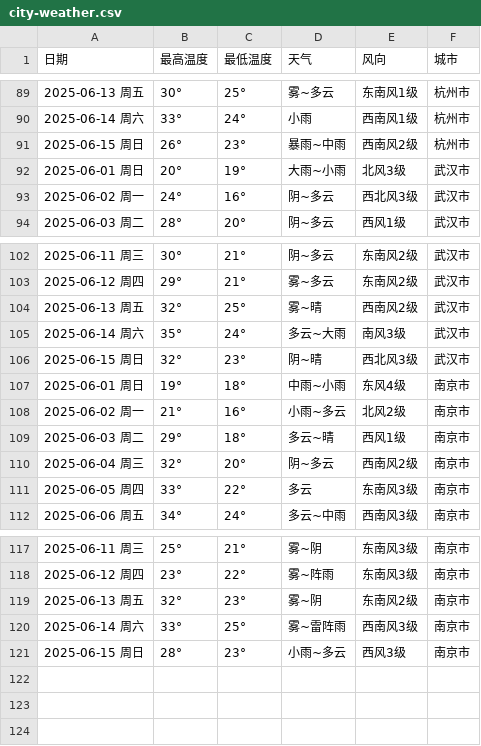
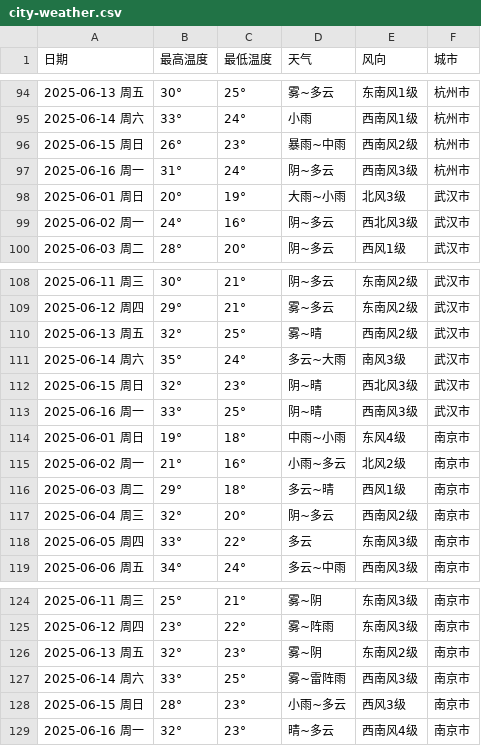
Before and after one commit to Huangbaoru-345/cityweather-dashboard, a CSV file: city-weather.csv, drawn as a sheet; only a part is shown, gaps mark what is left out; the diff covers the shown part only.

```diff
--- a/city-weather.csv
+++ b/city-weather.csv
@@ -91,2 +96,3 @@
 2025-06-15 周日,26°,23°,暴雨~中雨,西南风2级,杭州市
+2025-06-16 周一,31°,24°,阴~多云,西南风3级,杭州市
 2025-06-01 周日,20°,19°,大雨~小雨,北风3级,武汉市
@@ -106,2 +112,3 @@
 2025-06-15 周日,32°,23°,阴~晴,西北风3级,武汉市
+2025-06-16 周一,33°,25°,阴~晴,西南风3级,武汉市
 2025-06-01 周日,19°,18°,中雨~小雨,东风4级,南京市
@@ -121 +128,2 @@
 2025-06-15 周日,28°,23°,小雨~多云,西风3级,南京市
+2025-06-16 周一,32°,23°,晴~多云,西南风4级,南京市
```
Also changed, not shown: 5 added rows elsewhere in this file, 1 other file.
